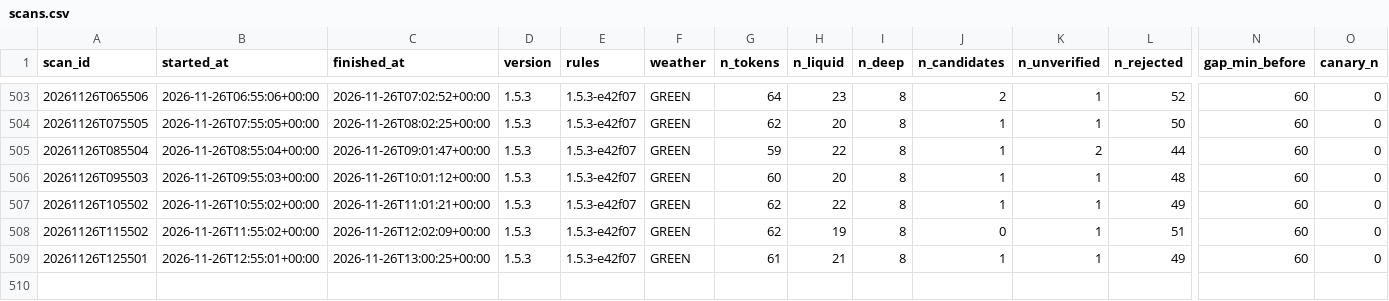
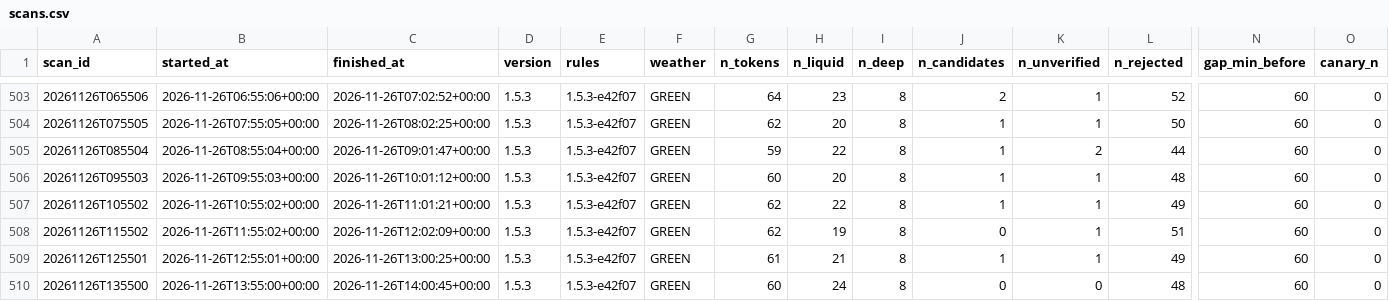
Before and after one commit to mayorzb/nexus-hq, a CSV file: data_v15/scans.csv, drawn as a sheet; only a part is shown, gaps mark what is left out; rows hold the shown columns only; the diff names each change by its address in the sheet, - before the commit and + after, or states it on an @@ line.

Commit message:
v1.5 paper scan 2026-11-26 14:00 UTC

```diff
--- a/data_v15/scans.csv
+++ b/data_v15/scans.csv
+row 510: 20261126T135500 | 2026-11-26T13:55:00+00:00 | 2026-11-26T14:00:45+00:00 | 1.5.3 | 1.5.3-e42f07 | GREEN | 60 | 24 | 8 | 0 | 0 | 48 | 60 | 0
```
Also changed, not shown: 9 other files.
